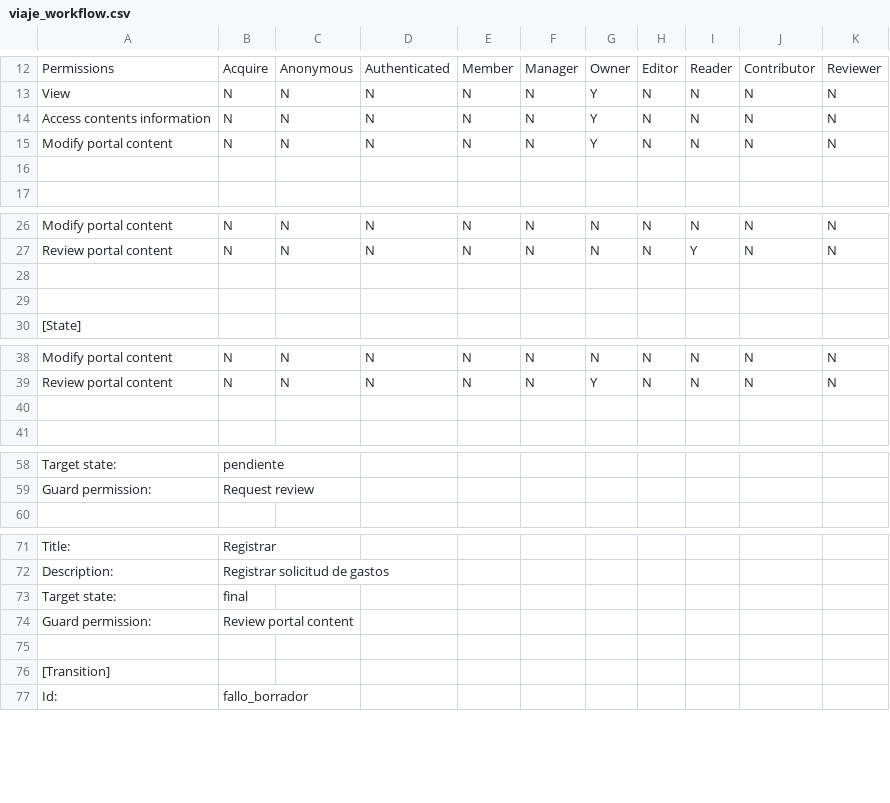
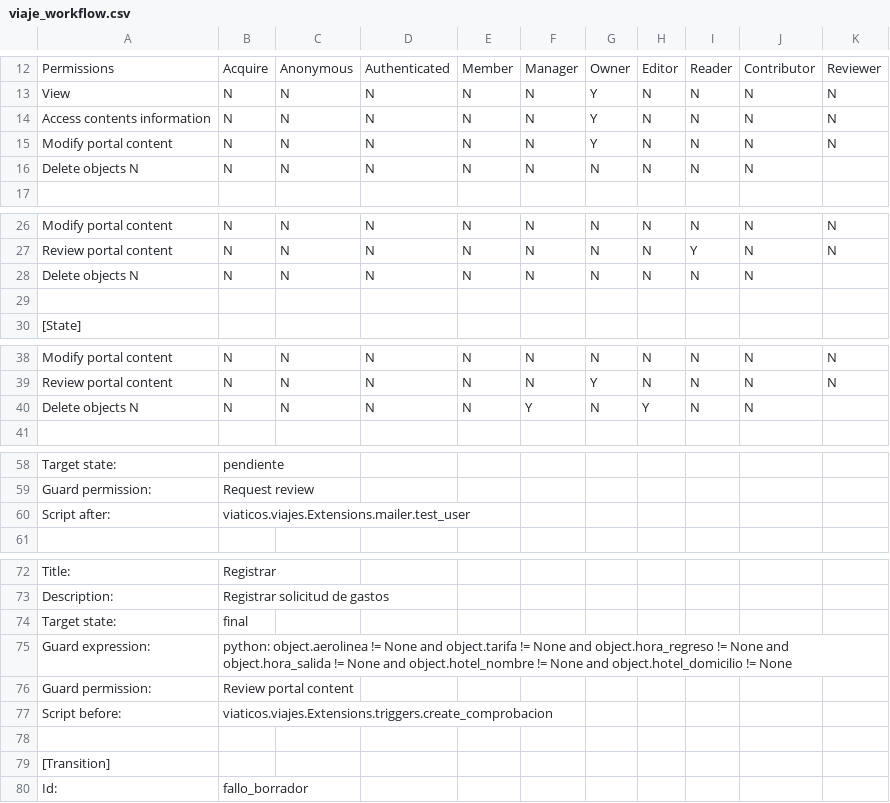
Before and after one commit to cfe-calificados/viaticos.viajesOG, a CSV file: src/viaticos/viajes/profiles/default/workflow_csv/viaje_workflow.csv, drawn as a sheet; only a part is shown, gaps mark what is left out; the diff covers the shown part only.

Commit message:
Workflow complete Problems with permissions of extra fields of viaje

```diff
--- a/src/viaticos/viajes/profiles/default/workflow_csv/viaje_workflow.csv
+++ b/src/viaticos/viajes/profiles/default/workflow_csv/viaje_workflow.csv
@@ -15,3 +15,3 @@ Access contents information,	N,	 N,	    N,	 	   N,	   N,	    Y,	   N,	   N,	   N
 Modify portal content,		N,	 N,	    N,	 	   N,	   N,	    Y,	   N,	   N,	   N,		N
-
+Delete objects    		N,	 N,	    N,	 	   N,	   N,	    N,	   N,	   N,	   N,		N
 
@@ -27,3 +27,3 @@ Modify portal content,		N,	 N,	    N,	 	   N,	   N,	    N,	   N,	   N,	   N,		N
 Review portal content,		N,	 N,	    N,	 	   N,	   N,	    N,	   N,	   Y,	   N,		N
-
+Delete objects    		N,	 N,	    N,	 	   N,	   N,	    N,	   N,	   N,	   N,		N
 
@@ -39,3 +39,3 @@ Modify portal content,		N,	 N,	    N,	 	   N,	   N,	    N,	   N,	   N,	   N,		N
 Review portal content,		N,	 N,	    N,	 	   N,	   N,	    Y,	   N,	   N,	   N,		N
-
+Delete objects    		N,	 N,	    N,	 	   N,	   N,	    Y,	   N,	   Y,	   N,		N
 
@@ -59,2 +59,3 @@ Target state:,pendiente
 Guard permission:,Request review
+Script after:,viaticos.viajes.Extensions.mailer.test_user
 
@@ -73,3 +74,5 @@ Description:,Registrar solicitud de gastos
 Target state:,final
+Guard expression:,python: object.aerolinea != None and object.tarifa != None and object.hora_regreso != None and object.hora_salida != None and object.hotel_nombre != None and object.hotel_domicilio != None
 Guard permission:,Review portal content
+Script before:,viaticos.viajes.Extensions.triggers.create_comprobacion
 
```
Also changed, not shown: 2 edited cells elsewhere in this file, 7 other files.
